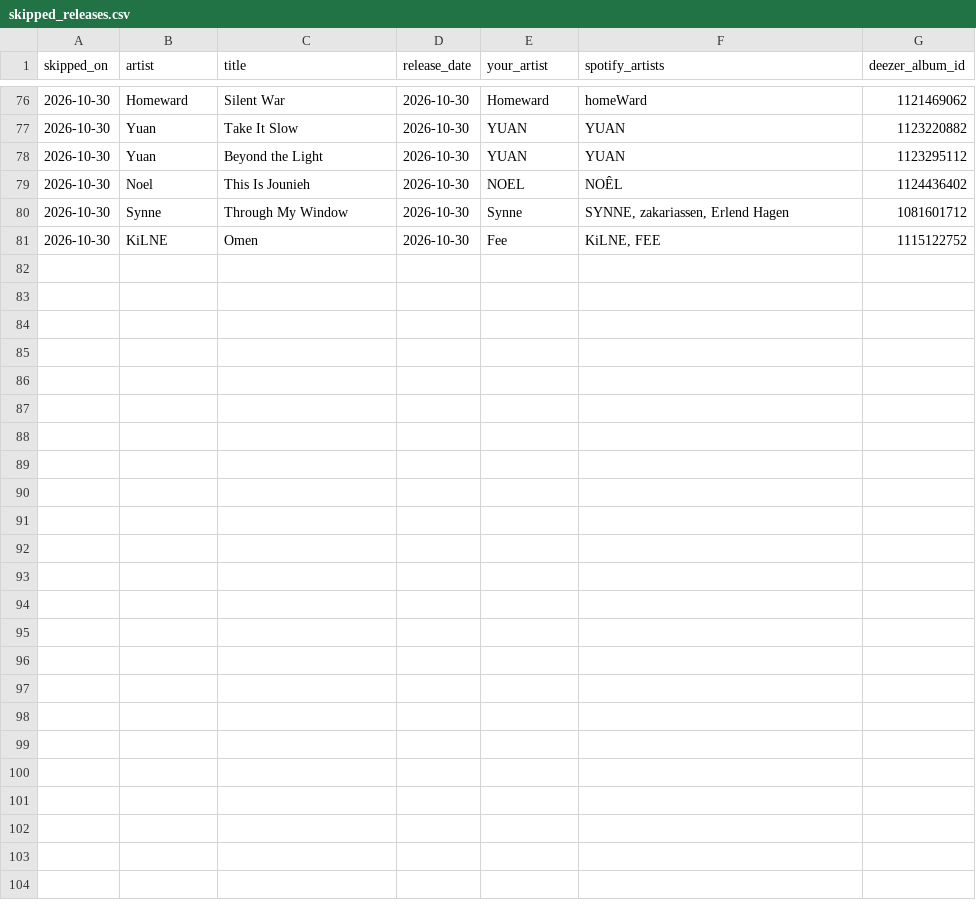
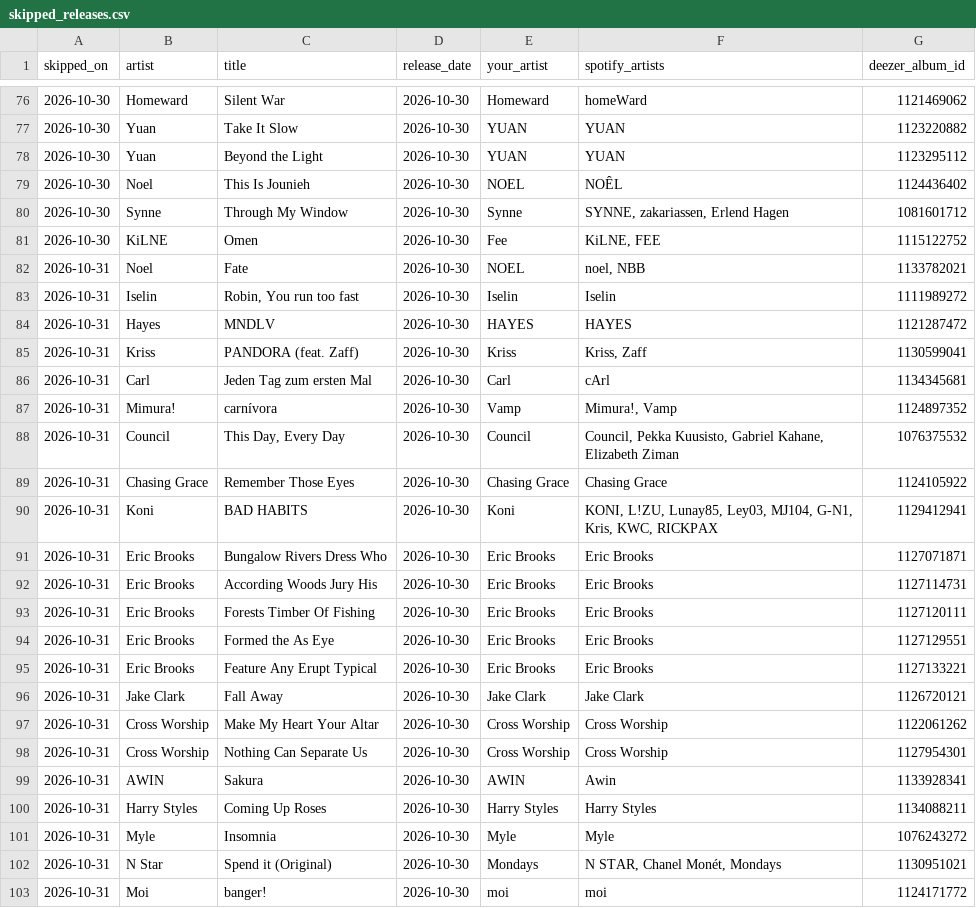
Before and after one commit to lzapffe/new-realeases-playlist, a CSV file: state/skipped_releases.csv, drawn as a sheet; only a part is shown, gaps mark what is left out.

```diff
--- a/state/skipped_releases.csv
+++ b/state/skipped_releases.csv
@@ -81 +81,23 @@
 "2026-10-30","KiLNE","Omen","2026-10-30","Fee","KiLNE, FEE","1115122752"
+"2026-10-31","Noel","Fate","2026-10-30","NOEL","noel, NBB","1133782021"
+"2026-10-31","Iselin","Robin, You run too fast","2026-10-30","Iselin","Iselin","1111989272"
+"2026-10-31","Hayes","MNDLV","2026-10-30","HAYES","HAYES","1121287472"
+"2026-10-31","Kriss","PANDORA (feat. Zaff)","2026-10-30","Kriss","Kriss, Zaff","1130599041"
+"2026-10-31","Carl","Jeden Tag zum ersten Mal","2026-10-30","Carl","cArl","1134345681"
+"2026-10-31","Mimura!","carnívora","2026-10-30","Vamp","Mimura!, Vamp","1124897352"
+"2026-10-31","Council","This Day, Every Day","2026-10-30","Council","Council, Pekka Kuusisto, Gabriel Kahane, Elizabeth Ziman","1076375532"
+"2026-10-31","Chasing Grace","Remember Those Eyes","2026-10-30","Chasing Grace","Chasing Grace","1124105922"
+"2026-10-31","Koni","BAD HABITS","2026-10-30","Koni","KONI, L!ZU, Lunay85, Ley03, MJ104, G-N1, Kris, KWC, RICKPAX","1129412941"
+"2026-10-31","Eric Brooks","Bungalow Rivers Dress Who","2026-10-30","Eric Brooks","Eric Brooks","1127071871"
+"2026-10-31","Eric Brooks","According Woods Jury His","2026-10-30","Eric Brooks","Eric Brooks","1127114731"
+"2026-10-31","Eric Brooks","Forests Timber Of Fishing","2026-10-30","Eric Brooks","Eric Brooks","1127120111"
+"2026-10-31","Eric Brooks","Formed the As Eye","2026-10-30","Eric Brooks","Eric Brooks","1127129551"
+"2026-10-31","Eric Brooks","Feature Any Erupt Typical","2026-10-30","Eric Brooks","Eric Brooks","1127133221"
+"2026-10-31","Jake Clark","Fall Away","2026-10-30","Jake Clark","Jake Clark","1126720121"
+"2026-10-31","Cross Worship","Make My Heart Your Altar","2026-10-30","Cross Worship","Cross Worship","1122061262"
+"2026-10-31","Cross Worship","Nothing Can Separate Us","2026-10-30","Cross Worship","Cross Worship","1127954301"
+"2026-10-31","AWIN","Sakura","2026-10-30","AWIN","Awin","1133928341"
+"2026-10-31","Harry Styles","Coming Up Roses","2026-10-30","Harry Styles","Harry Styles","1134088211"
+"2026-10-31","Myle","Insomnia","2026-10-30","Myle","Myle","1076243272"
+"2026-10-31","N Star","Spend it (Original)","2026-10-30","Mondays","N STAR, Chanel Monét, Mondays","1130951021"
+"2026-10-31","Moi","banger!","2026-10-30","moi","moi","1124171772"
```
Also changed, not shown: state/artists.csv, state/playlist_5ylX3k7R87ROiaqiUHgBx3.csv, 4 other files.
